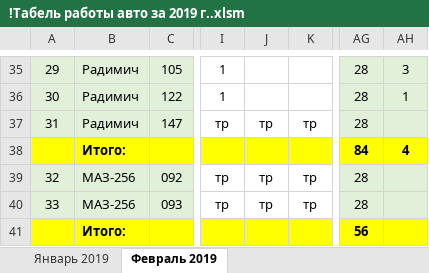
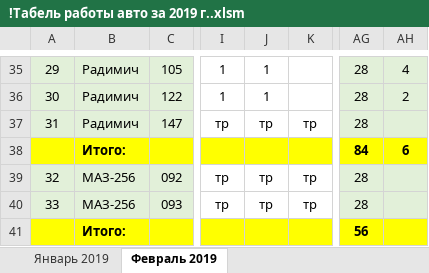
Before and after one commit to Autopark18/___MyDocuments___, an Excel workbook: Табели/!Табель работы авто за 2019 г..xlsm, sheet Февраль 2019, drawn as a sheet; only a part is shown, gaps mark what is left out; values as stored, in another font and other column widths than the file's, no borders; conditional formats not drawn; the diff covers the shown part only; the diff names each change by its address in the sheet, - before the commit and + after, or states it on an @@ line.

```diff
--- a/Табели/!Табель работы авто за 2019 г..xlsm (sheet Февраль 2019)
+++ b/Табели/!Табель работы авто за 2019 г..xlsm (sheet Февраль 2019)
-J35:J36: (empty)
+J35:J36: 1
-AH35: 3
+AH35: 4
-AH36: 1
+AH36: 2
-AH38: 4
+AH38: 6
```
Also changed, not shown: 1 added row, 1 removed row and 84 edited cells elsewhere in this sheet, Табели/!Табель не работающих АСДУ за 2019 г..xlsm, 5 other files.
